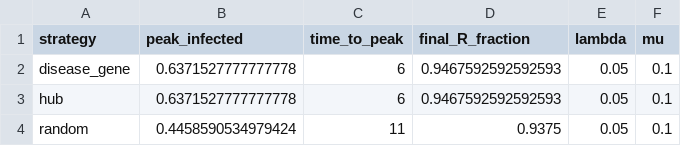
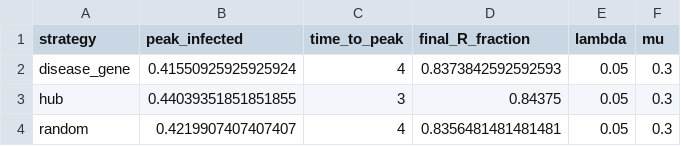
Before and after one commit to rigais23/CN_Final_Project, a CSV file: results/4_epidemic_spreading/ovarian_sir_summary.csv, drawn as a sheet.

```diff
--- a/results/4_epidemic_spreading/ovarian_sir_summary.csv
+++ b/results/4_epidemic_spreading/ovarian_sir_summary.csv
@@ -1,4 +1,4 @@
 strategy,peak_infected,time_to_peak,final_R_fraction,lambda,mu
-disease_gene,0.6371527777777778,6,0.9467592592592593,0.05,0.1
-hub,0.6371527777777778,6,0.9467592592592593,0.05,0.1
-random,0.4458590534979424,11,0.9375,0.05,0.1
+disease_gene,0.41550925925925924,4,0.8373842592592593,0.05,0.3
+hub,0.44039351851851855,3,0.84375,0.05,0.3
+random,0.4219907407407407,4,0.8356481481481481,0.05,0.3
```
Also changed, not shown: results/4_epidemic_spreading/breast_sir_sweep.csv, results/4_epidemic_spreading/lung_sir_curves.csv, 37 other files.
